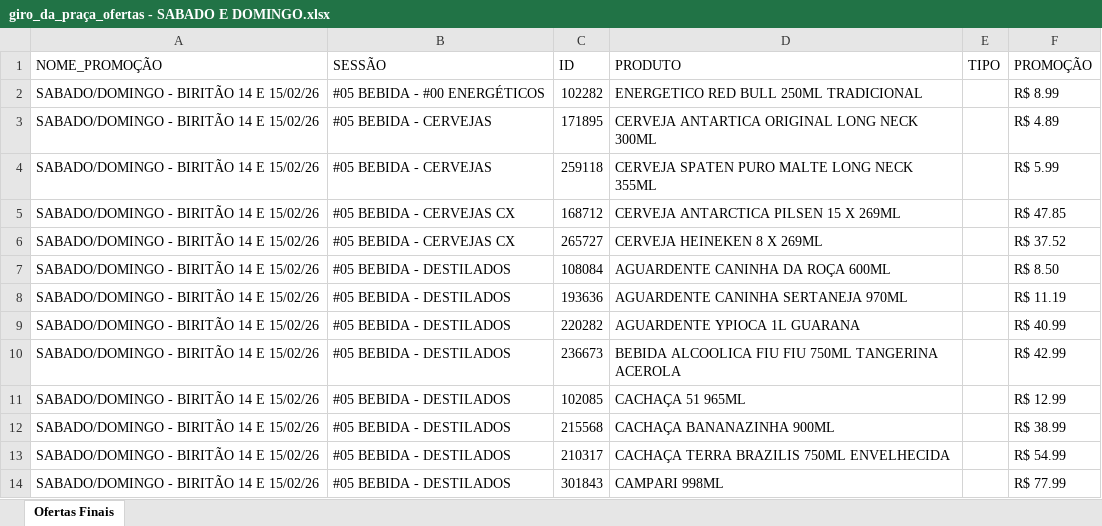
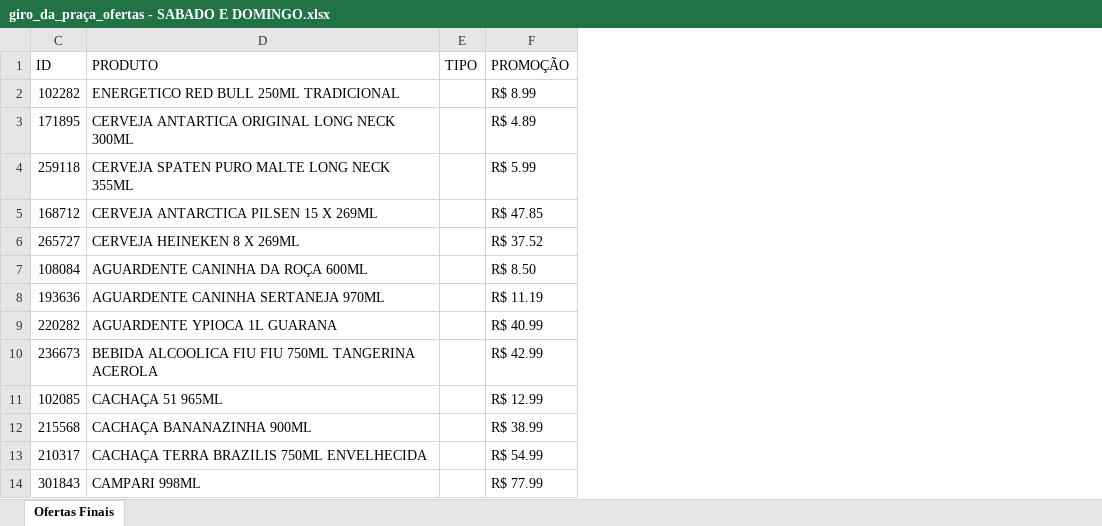
Before and after one commit to geisson/automacao_giro_ofertas, an Excel workbook: giro_da_praça_ofertas - SABADO E DOMINGO.xlsx, sheet Ofertas Finais, drawn as a sheet; only a part is shown; values as stored, in another font and other column widths than the file's, no cell formats; the diff names each change by its address in the sheet, - before the commit and + after, or states it on an @@ line.

```diff
--- a/giro_da_praça_ofertas - SABADO E DOMINGO.xlsx (sheet Ofertas Finais)
+++ b/giro_da_praça_ofertas - SABADO E DOMINGO.xlsx (sheet Ofertas Finais)
@@ column A (NOME_PROMOÇÃO) hidden, rows 2-14: all SABADO/DOMINGO - BIRITÃO 14 E 15/02/26 @@
@@ column B (SESSÃO) hidden, rows 2-14: #05 BEBIDA - #00 ENERGÉTICOS | #05 BEBIDA - CERVEJAS | #05 BEBIDA - CERVEJAS | #05 BEBIDA - CERVEJAS CX | #05 BEBIDA - CERVEJAS CX | #05 BEBIDA - DESTILADOS | #05 BEBIDA - DESTILADOS | #05 BEBIDA - DESTILADOS | #05 BEBIDA - DESTILADOS | #05 BEBIDA - DESTILADOS | #05 BEBIDA - DESTILADOS | #05 BEBIDA - DESTILADOS | #05 BEBIDA - DESTILADOS @@
```
Also changed, not shown: cell formats, giro_da_praça_ofertas - DOMINGO.xlsx, giro_da_praça_ofertas - SABADO.xlsx, 7 other files.
